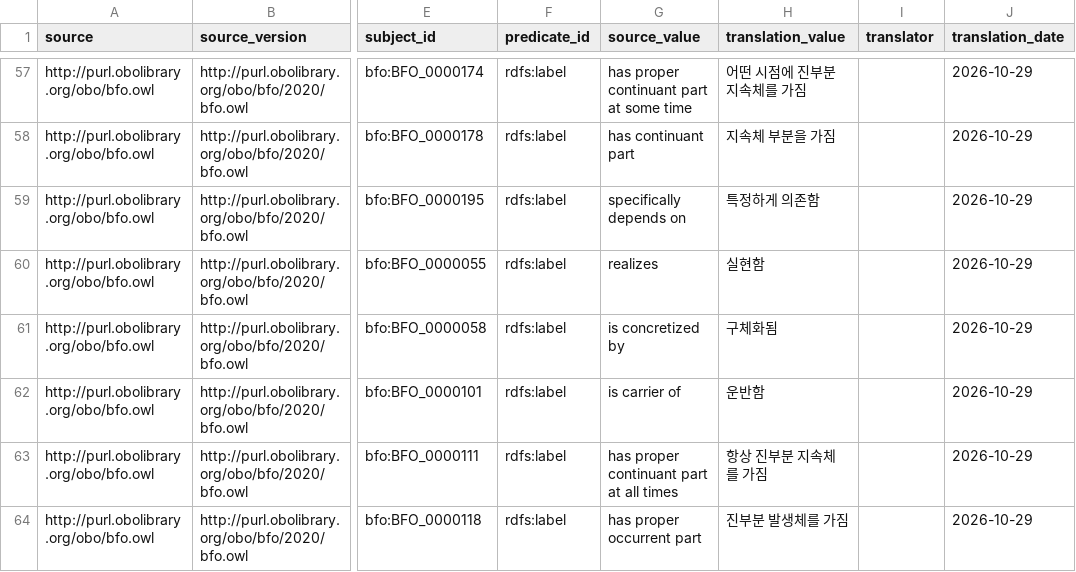
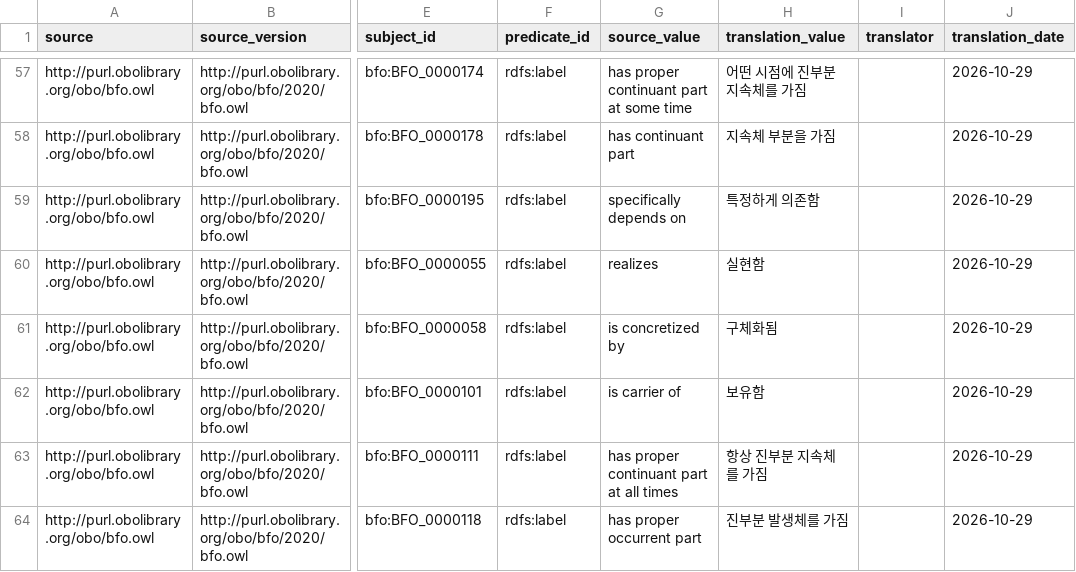
Before and after one commit to grassandtree/iof-gdb, a TSV file: data/translations/bfo-ko.babelon.tsv, drawn as a sheet; only a part is shown, gaps mark what is left out; the diff names each change by its address in the sheet, - before the commit and + after, or states it on an @@ line.

```diff
--- a/data/translations/bfo-ko.babelon.tsv
+++ b/data/translations/bfo-ko.babelon.tsv
-H62 (translation_value): 운반함
+H62 (translation_value): 보유함
```
Also changed, not shown: 3 other files.
